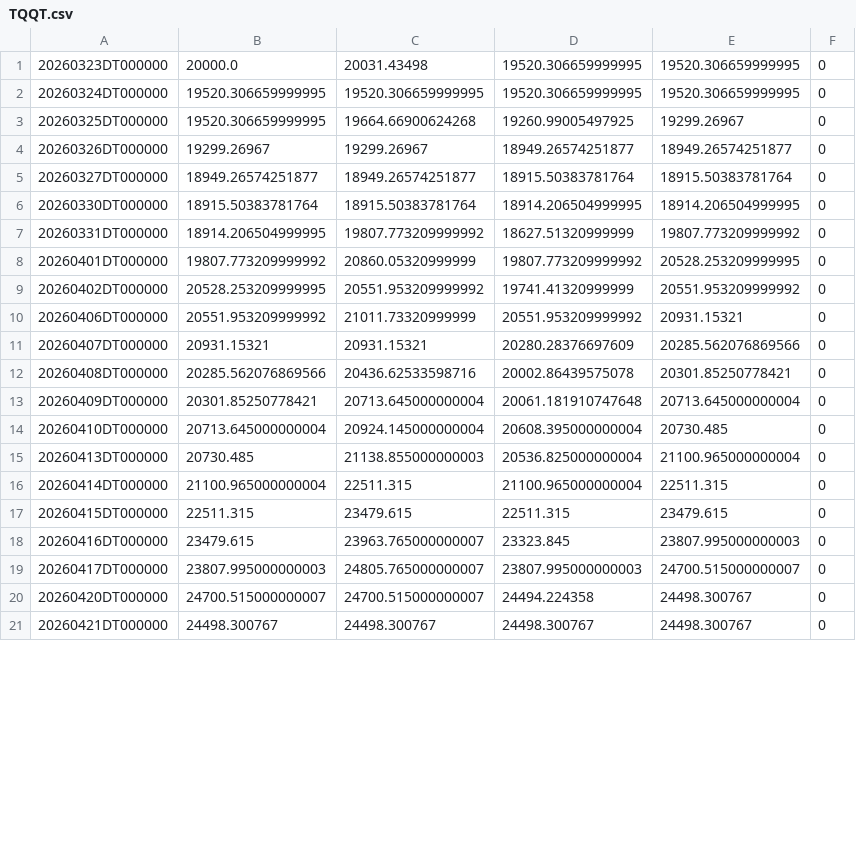
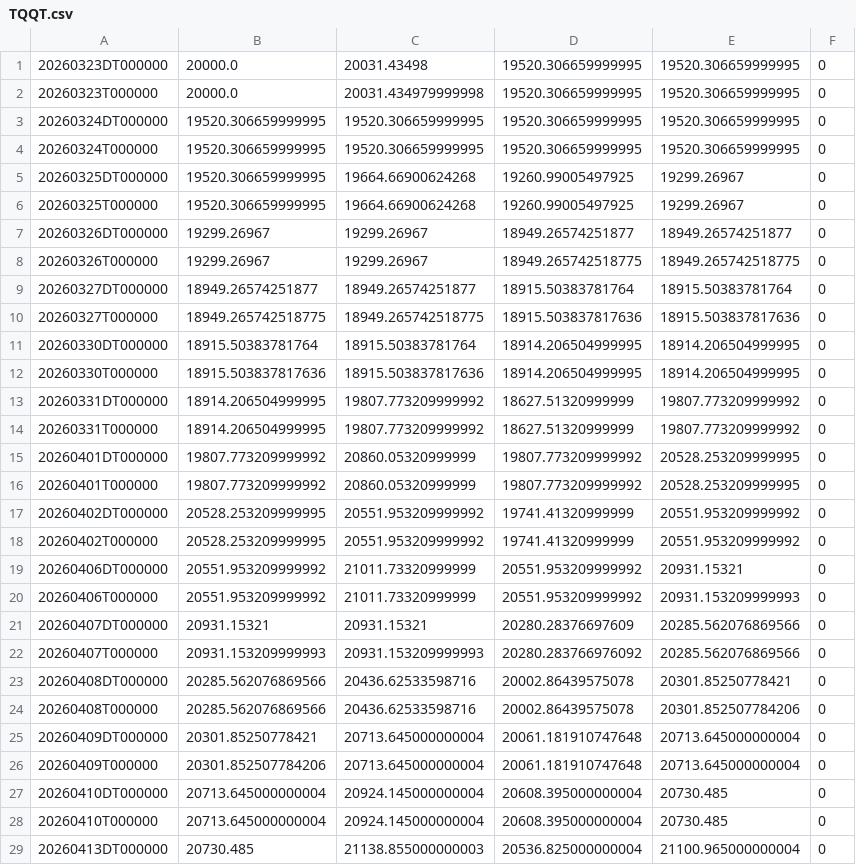
Before and after one commit to ymunwes/seed_youngDreamer_strategies, a CSV file: data/TQQT.csv, drawn as a sheet; only a part is shown; the shorter side is filled out with more unchanged rows; the diff covers the shown part only; the diff names each change by its address in the sheet, - before the commit and + after, or states it on an @@ line.

```diff
--- a/data/TQQT.csv
+++ b/data/TQQT.csv
+row 2: 20260323T000000 | 20000.0 | 20031.434979999998 | 19520.306659999995 | 19520.306659999995 | 0
+row 4: 20260324T000000 | 19520.306659999995 | 19520.306659999995 | 19520.306659999995 | 19520.306659999995 | 0
+row 6: 20260325T000000 | 19520.306659999995 | 19664.66900624268 | 19260.99005497925 | 19299.26967 | 0
+row 8: 20260326T000000 | 19299.26967 | 19299.26967 | 18949.265742518775 | 18949.265742518775 | 0
+row 10: 20260327T000000 | 18949.265742518775 | 18949.265742518775 | 18915.503837817636 | 18915.503837817636 | 0
+row 12: 20260330T000000 | 18915.503837817636 | 18915.503837817636 | 18914.206504999995 | 18914.206504999995 | 0
+row 14: 20260331T000000 | 18914.206504999995 | 19807.773209999992 | 18627.51320999999 | 19807.773209999992 | 0
+row 16: 20260401T000000 | 19807.773209999992 | 20860.05320999999 | 19807.773209999992 | 20528.253209999995 | 0
+row 18: 20260402T000000 | 20528.253209999995 | 20551.953209999992 | 19741.41320999999 | 20551.953209999992 | 0
+row 20: 20260406T000000 | 20551.953209999992 | 21011.73320999999 | 20551.953209999992 | 20931.153209999993 | 0
+row 22: 20260407T000000 | 20931.153209999993 | 20931.153209999993 | 20280.283766976092 | 20285.562076869566 | 0
+row 24: 20260408T000000 | 20285.562076869566 | 20436.62533598716 | 20002.86439575078 | 20301.852507784206 | 0
+row 26: 20260409T000000 | 20301.852507784206 | 20713.645000000004 | 20061.181910747648 | 20713.645000000004 | 0
+row 28: 20260410T000000 | 20713.645000000004 | 20924.145000000004 | 20608.395000000004 | 20730.485 | 0
```
Also changed, not shown: 9 added rows and 2 edited cells elsewhere in this file, data/QLDT.csv, data/QQQD.csv, 15 other files.
